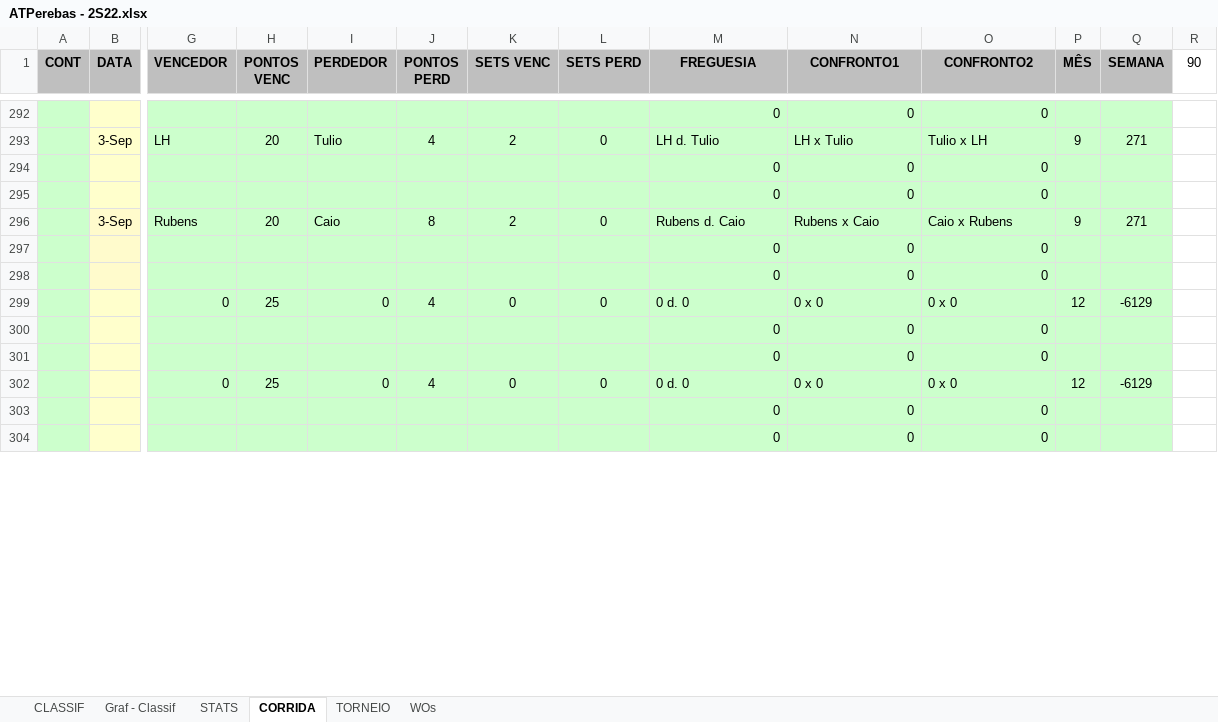
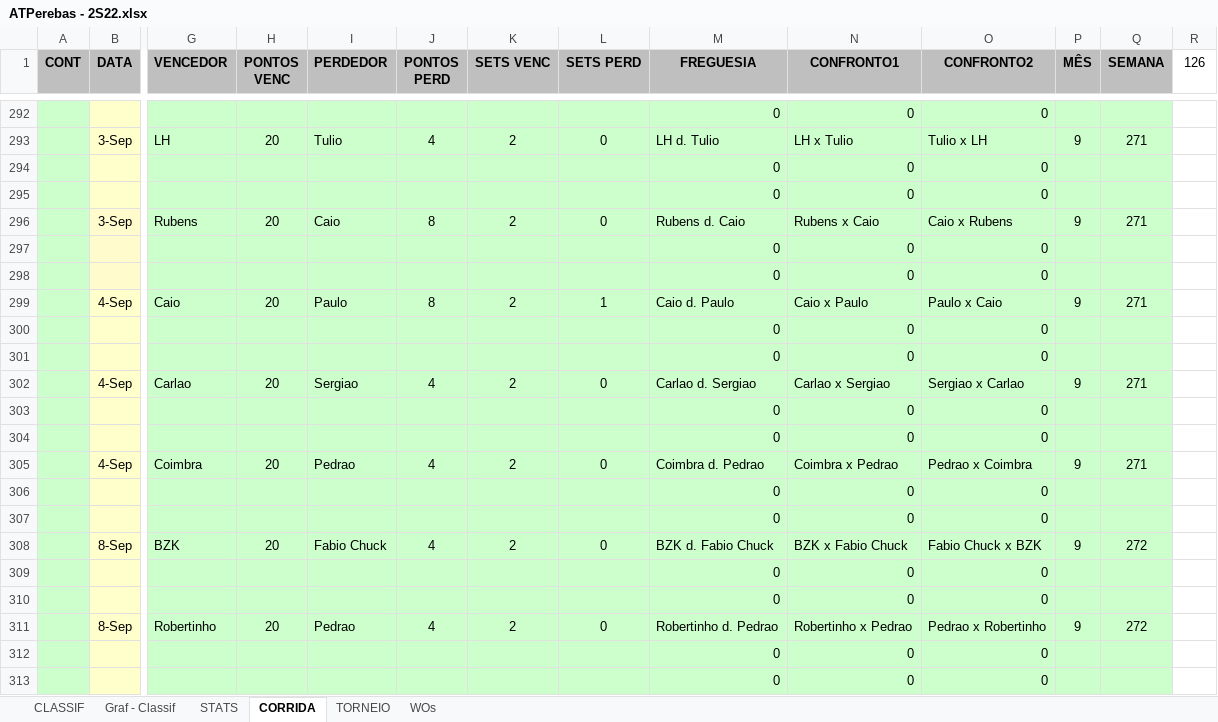
Before and after one commit to juanper/ATPerebas, an Excel workbook: 2022/semestre_2/ATPerebas - 2S22.xlsx, sheet CORRIDA, drawn as a sheet; only a part is shown, gaps mark what is left out; values as stored, in another font and other column widths than the file's, no borders; charts and pictures not drawn; removed rows and columns are numbered as before the commit, all else as after; rows hold the shown columns only; the diff covers the shown part only; the diff names each change by its address in the sheet, - before the commit and + after, or states it on an @@ line.

```diff
--- a/2022/semestre_2/ATPerebas - 2S22.xlsx (sheet CORRIDA)
+++ b/2022/semestre_2/ATPerebas - 2S22.xlsx (sheet CORRIDA)
-R1: 90
+R1: 126
-row 299:  |  | 0 | 25 | 0 | 4 | 0 | 0 | 0 d. 0 | 0 x 0 | 0 x 0 | 12 | -6129
+row 299:  | 4-Sep | Caio | 20 | Paulo | 8 | 2 | 1 | Caio d. Paulo | Caio x Paulo | Paulo x Caio | 9 | 271
+row 300:  |  |  |  |  |  |  |  | 0 | 0 | 0
+row 301:  |  |  |  |  |  |  |  | 0 | 0 | 0
+row 302:  | 4-Sep | Carlao | 20 | Sergiao | 4 | 2 | 0 | Carlao d. Sergiao | Carlao x Sergiao | Sergiao x Carlao | 9 | 271
+row 303:  |  |  |  |  |  |  |  | 0 | 0 | 0
+row 305:  | 4-Sep | Coimbra | 20 | Pedrao | 4 | 2 | 0 | Coimbra d. Pedrao | Coimbra x Pedrao | Pedrao x Coimbra | 9 | 271
+row 306:  |  |  |  |  |  |  |  | 0 | 0 | 0
-row 302:  |  | 0 | 25 | 0 | 4 | 0 | 0 | 0 d. 0 | 0 x 0 | 0 x 0 | 12 | -6129
+row 308:  | 8-Sep | BZK | 20 | Fabio Chuck | 4 | 2 | 0 | BZK d. Fabio Chuck | BZK x Fabio Chuck | Fabio Chuck x BZK | 9 | 272
+row 309:  |  |  |  |  |  |  |  | 0 | 0 | 0
+row 311:  | 8-Sep | Robertinho | 20 | Pedrao | 4 | 2 | 0 | Robertinho d. Pedrao | Robertinho x Pedrao | Pedrao x Robertinho | 9 | 272
+row 312:  |  |  |  |  |  |  |  | 0 | 0 | 0
```
Also changed, not shown: 39 added rows and 48 removed rows elsewhere in this sheet, sheet STATS, sheet CLASSIF, sheet WOs, hidden cells, charts or pictures, 22 other files.
